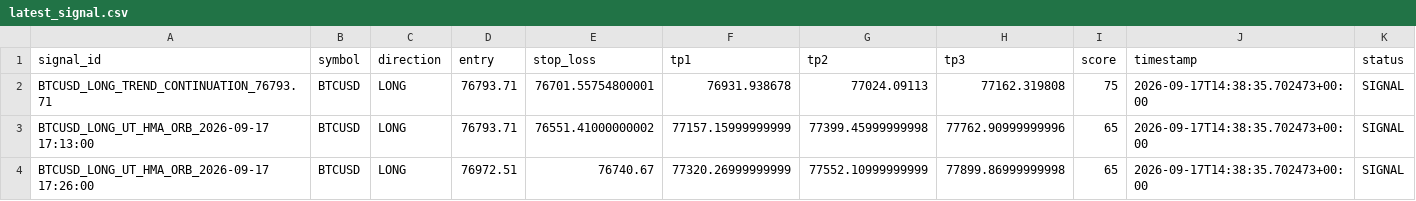
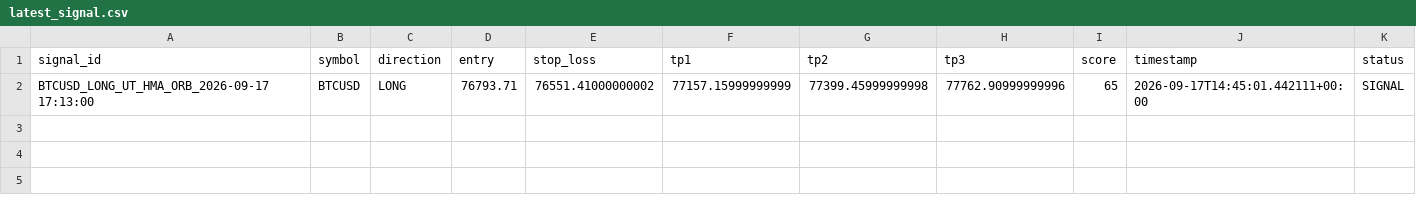
Before and after one commit to cookiejarkuku-glitch/Glitch, a CSV file: signal_feed/latest_signal.csv, drawn as a sheet.

Commit message:
Update latest TradingAI signal

```diff
--- a/signal_feed/latest_signal.csv
+++ b/signal_feed/latest_signal.csv
@@ -1,4 +1,2 @@
 signal_id,symbol,direction,entry,stop_loss,tp1,tp2,tp3,score,timestamp,status
-BTCUSD_LONG_TREND_CONTINUATION_76793.71,BTCUSD,LONG,76793.71,76701.55754800001,76931.938678,77024.09113,77162.319808,75,2026-09-17T14:38:35.702473+00:00,SIGNAL
-BTCUSD_LONG_UT_HMA_ORB_2026-09-17 17:13:00,BTCUSD,LONG,76793.71,76551.41000000002,77157.15999999999,77399.45999999998,77762.90999999996,65,2026-09-17T14:38:35.702473+00:00,SIGNAL
-BTCUSD_LONG_UT_HMA_ORB_2026-09-17 17:26:00,BTCUSD,LONG,76972.51,76740.67,77320.26999999999,77552.10999999999,77899.86999999998,65,2026-09-17T14:38:35.702473+00:00,SIGNAL
+BTCUSD_LONG_UT_HMA_ORB_2026-09-17 17:13:00,BTCUSD,LONG,76793.71,76551.41000000002,77157.15999999999,77399.45999999998,77762.90999999996,65,2026-09-17T14:45:01.442111+00:00,SIGNAL
```
